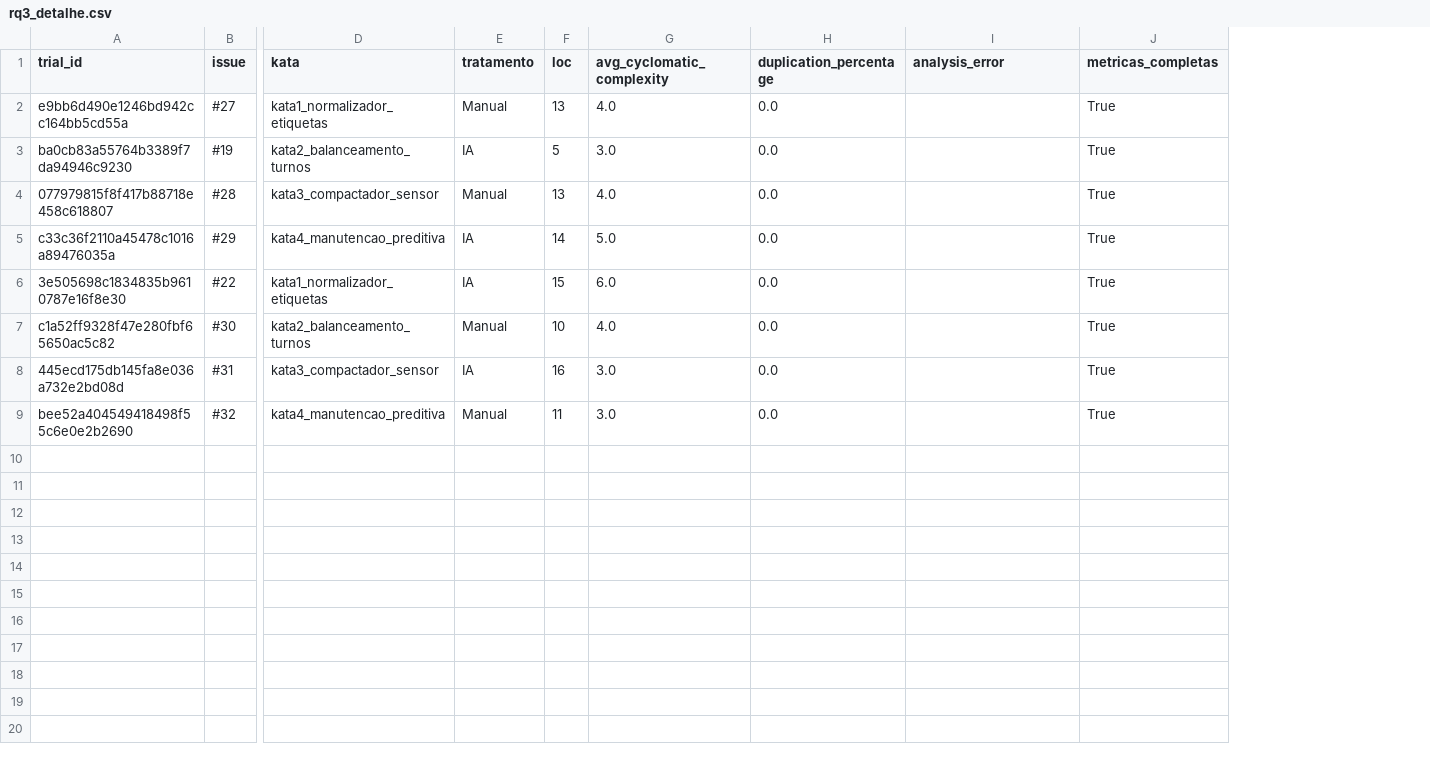
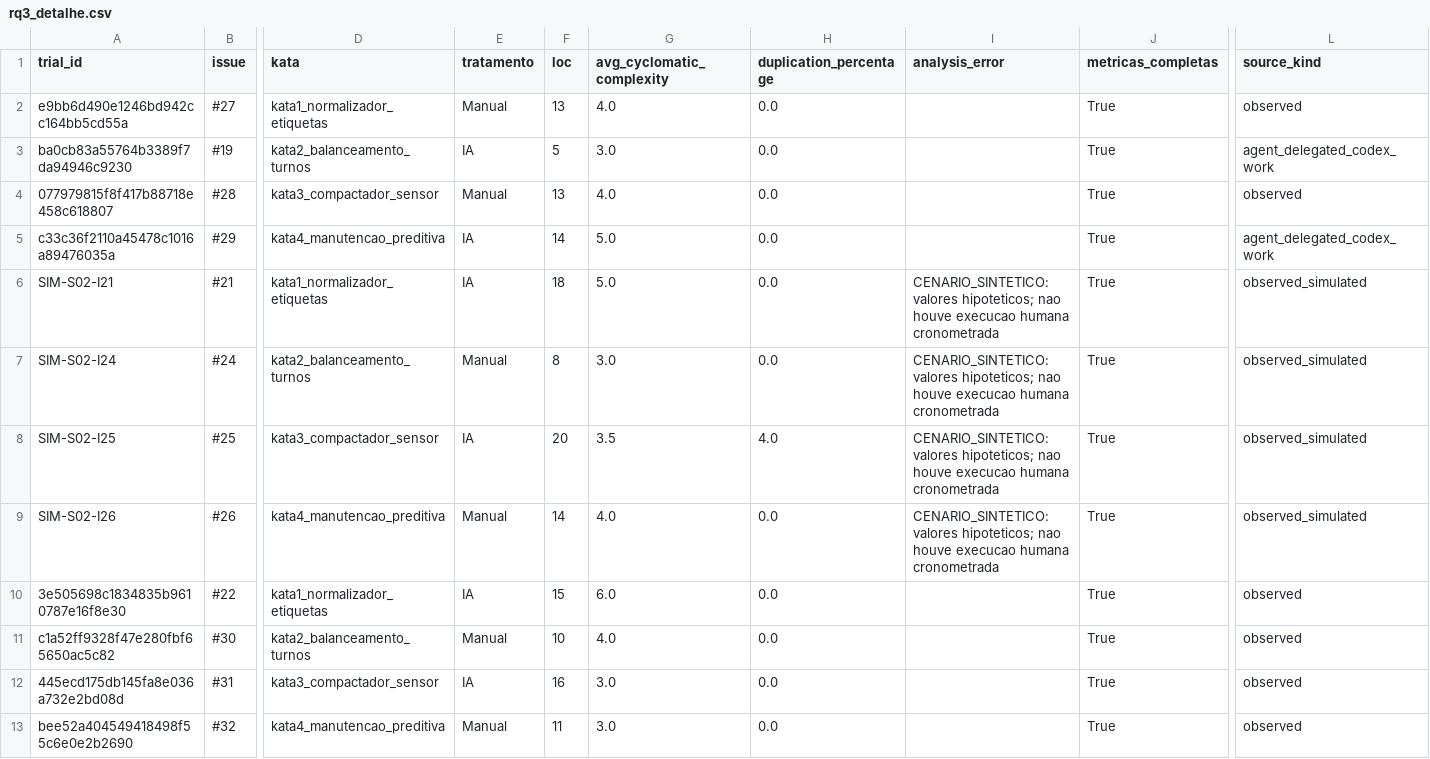
Before and after one commit to fesoaress/Laboratorio-Medicao-e-experimentacao, a CSV file: lab02/analysis/results/rq3_detalhe.csv, drawn as a sheet; only a part is shown, gaps mark what is left out; rows hold the shown columns only; the diff names each change by its address in the sheet, - before the commit and + after, or states it on an @@ line.

```diff
--- a/lab02/analysis/results/rq3_detalhe.csv
+++ b/lab02/analysis/results/rq3_detalhe.csv
+column L (source_kind), rows 2-5: observed | agent_delegated_codex_work | observed | agent_delegated_codex_work; rows 10-13: all observed
+row 6: SIM-S02-I21 | #21 | kata1_normalizador_etiquetas | IA | 18 | 5.0 | 0.0 | CENARIO_SINTETICO: valores hipoteticos; nao houve execucao humana cronometrada | True | observed_simulated
+row 7: SIM-S02-I24 | #24 | kata2_balanceamento_turnos | Manual | 8 | 3.0 | 0.0 | CENARIO_SINTETICO: valores hipoteticos; nao houve execucao humana cronometrada | True | observed_simulated
+row 8: SIM-S02-I25 | #25 | kata3_compactador_sensor | IA | 20 | 3.5 | 4.0 | CENARIO_SINTETICO: valores hipoteticos; nao houve execucao humana cronometrada | True | observed_simulated
+row 9: SIM-S02-I26 | #26 | kata4_manutencao_preditiva | Manual | 14 | 4.0 | 0.0 | CENARIO_SINTETICO: valores hipoteticos; nao houve execucao humana cronometrada | True | observed_simulated
```
Also changed, not shown: lab02/analysis/results/rq3_resumo.csv, 5 other files.
